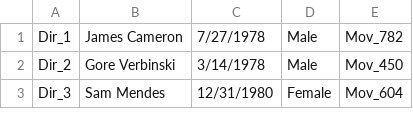
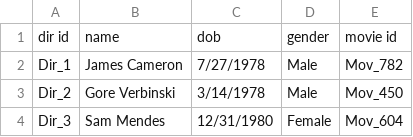
Before and after one commit to martinusalexander/cz4033, a CSV file: Director.csv, drawn as a sheet; only a part is shown.

```diff
--- a/Director.csv
+++ b/Director.csv
@@ -1 +1,2 @@
+dir id,name ,dob ,gender ,movie id
 Dir_1,James Cameron,7/27/1978,Male,Mov_782
```
Also changed, not shown: Actor.csv, 2 other files.
